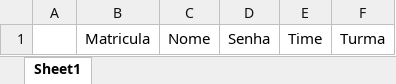
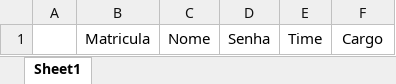
Before and after one commit to laroyprado/Projeto-API-Equipe-First, an Excel workbook: arquivo.xlsx, sheet Sheet1, drawn as a sheet; values as stored, in another font and other column widths than the file's, no borders; the diff names each change by its address in the sheet, - before the commit and + after, or states it on an @@ line.

```diff
--- a/arquivo.xlsx (sheet Sheet1)
+++ b/arquivo.xlsx (sheet Sheet1)
-F1: Turma
+F1: Cargo
```
Also changed, not shown: 2 other files.
